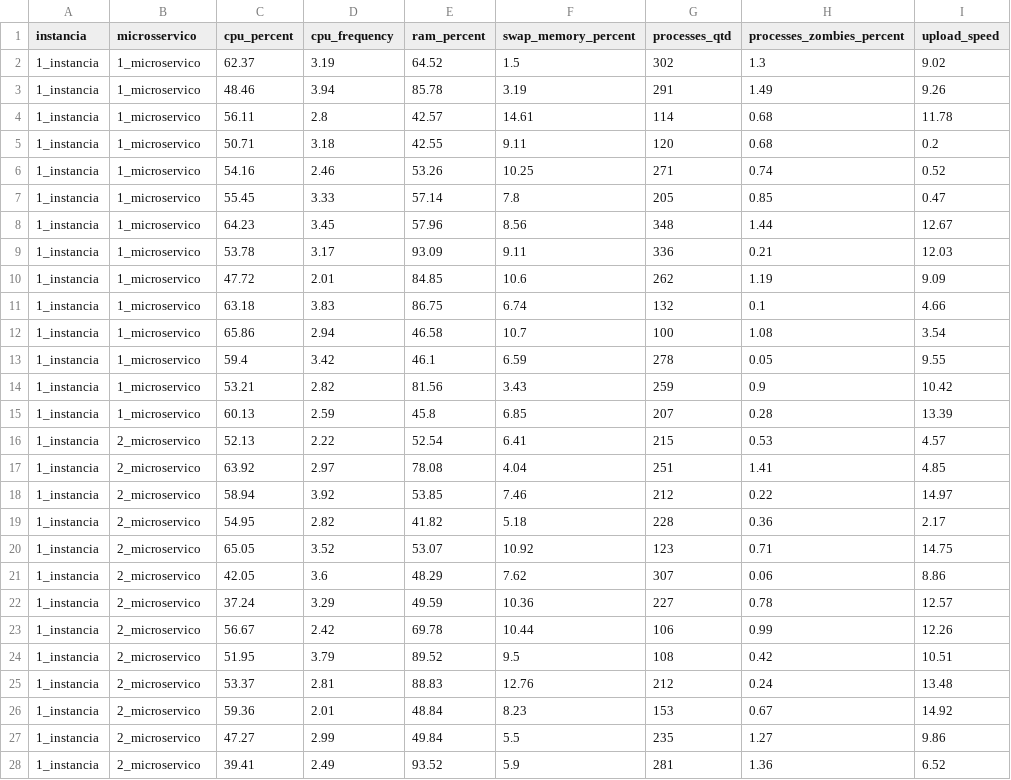
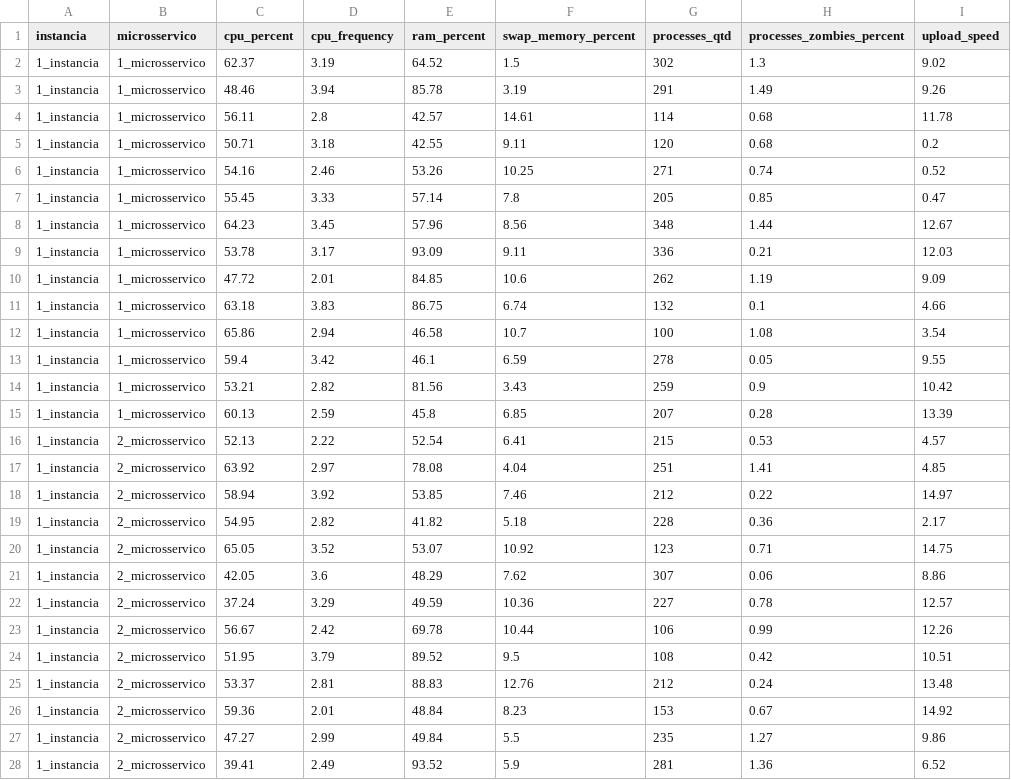
Before and after one commit to microhub-project/File-analysis, a CSV file: data_simulacao1.csv, drawn as a sheet; only a part is shown; the diff covers the shown part only; the diff names each change by its address in the sheet, - before the commit and + after, or states it on an @@ line.

Commit message:
Update data_simulacao1.csv

```diff
--- a/data_simulacao1.csv
+++ b/data_simulacao1.csv
-B2:B15 (microsservico): 1_microservico
+B2:B15 (microsservico): 1_microsservico
-B16:B28 (microsservico): 2_microservico
+B16:B28 (microsservico): 2_microsservico
```
Also changed, not shown: 4 edited cells elsewhere in this file.
